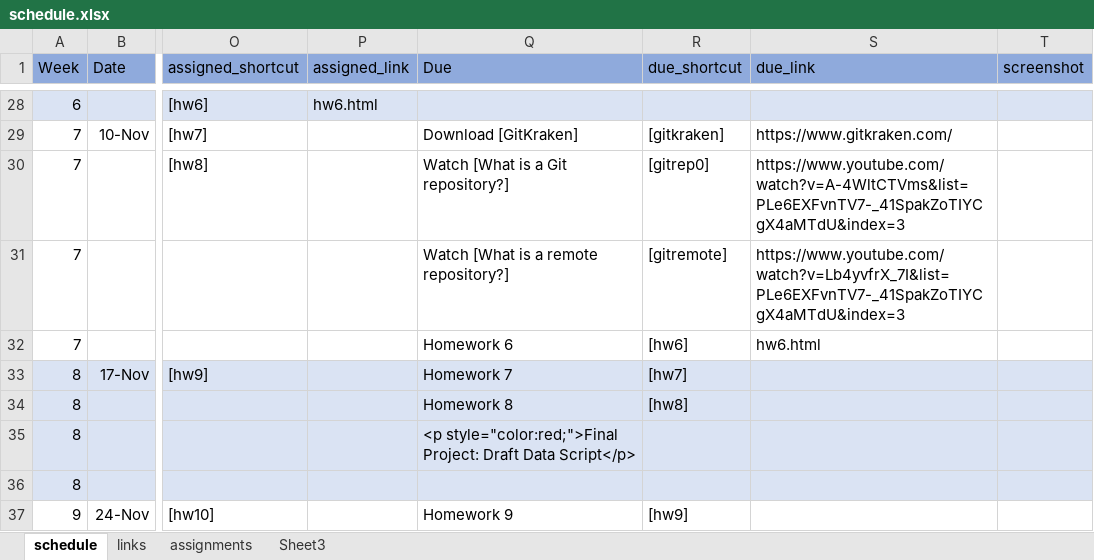
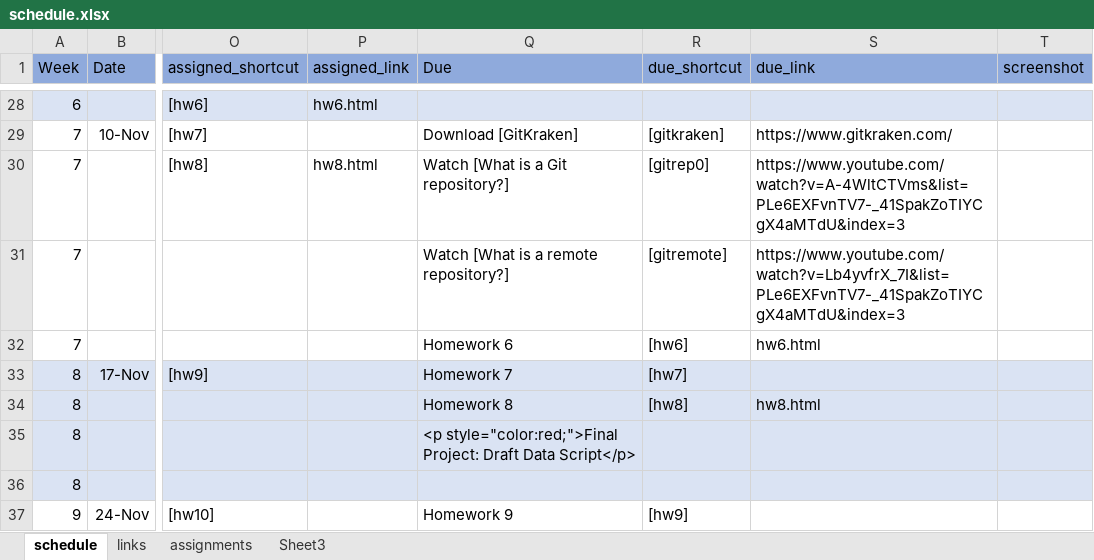
Before and after one commit to nikolaospapachristou/c1-intro-fall-2021, an Excel workbook: docs/nopublish/schedule.xlsx, sheet schedule, drawn as a sheet; only a part is shown, gaps mark what is left out; values as stored, in another font and other column widths than the file's, no borders; the diff names each change by its address in the sheet, - before the commit and + after, or states it on an @@ line.

```diff
--- a/docs/nopublish/schedule.xlsx (sheet schedule)
+++ b/docs/nopublish/schedule.xlsx (sheet schedule)
-P30 (assigned_link): (empty)
+P30 (assigned_link): hw8.html
-S34 (due_link): (empty)
+S34 (due_link): hw8.html
```
Also changed, not shown: 9 other files.
